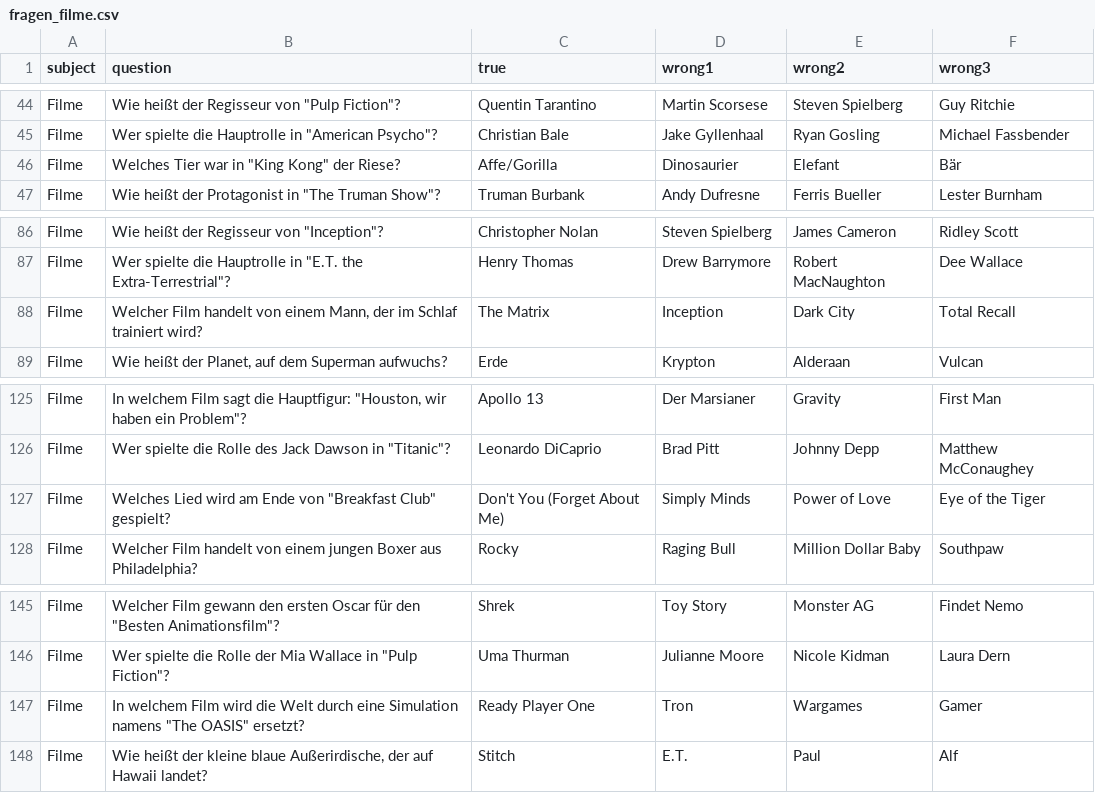
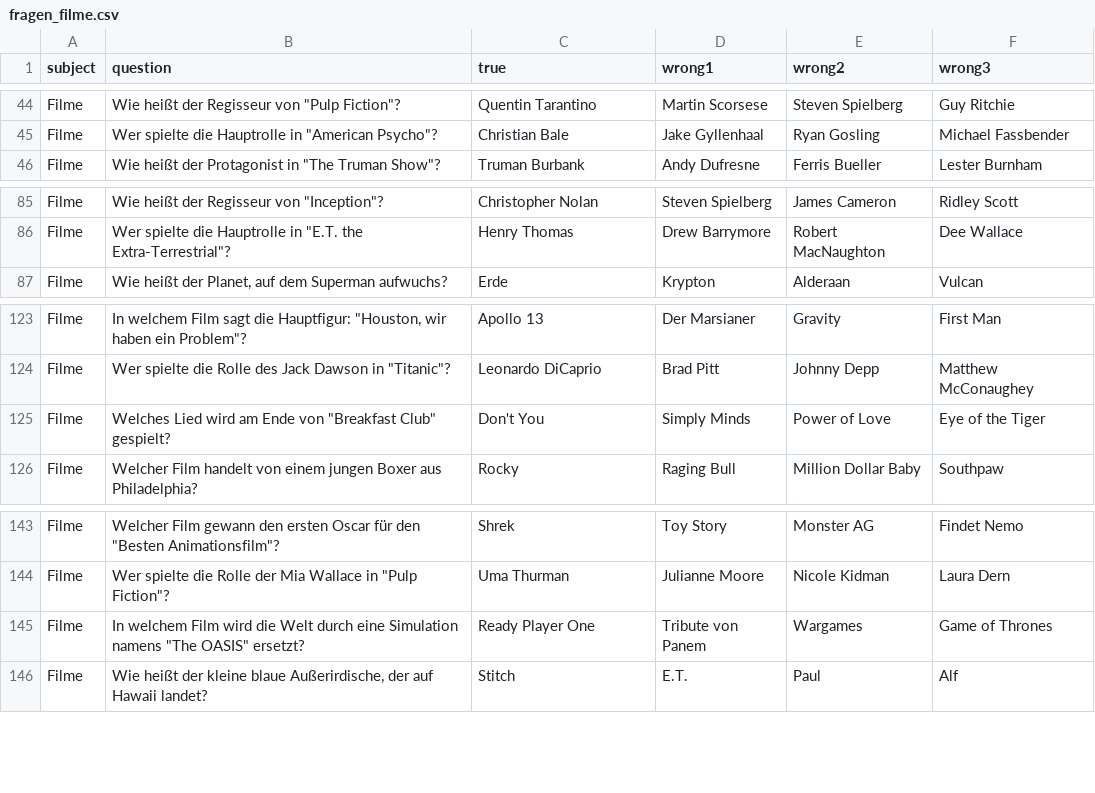
Before and after one commit to CodewithMax05/Quiz, a CSV file: csv/fragen_filme.csv, drawn as a sheet; only a part is shown, gaps mark what is left out.

Commit message:
fix question film

```diff
--- a/csv/fragen_filme.csv
+++ b/csv/fragen_filme.csv
@@ -45,3 +45,2 @@ Filme;Wie heißt der Regisseur von "Pulp Fiction"?;Quentin Tarantino;Martin Scor
 Filme;Wer spielte die Hauptrolle in "American Psycho"?;Christian Bale;Jake Gyllenhaal;Ryan Gosling;Michael Fassbender
-Filme;Welches Tier war in "King Kong" der Riese?;Affe/Gorilla;Dinosaurier;Elefant;Bär
 Filme;Wie heißt der Protagonist in "The Truman Show"?;Truman Burbank;Andy Dufresne;Ferris Bueller;Lester Burnham
@@ -87,3 +86,2 @@ Filme;Wie heißt der Regisseur von "Inception"?;Christopher Nolan;Steven Spielbe
 Filme;Wer spielte die Hauptrolle in "E.T. the Extra-Terrestrial"?;Henry Thomas;Drew Barrymore;Robert MacNaughton;Dee Wallace
-Filme;Welcher Film handelt von einem Mann, der im Schlaf trainiert wird?;The Matrix;Inception;Dark City;Total Recall
 Filme;Wie heißt der Planet, auf dem Superman aufwuchs?;Erde;Krypton;Alderaan;Vulcan
@@ -126,3 +124,3 @@ Filme;In welchem Film sagt die Hauptfigur: "Houston, wir haben ein Problem"?;Apo
 Filme;Wer spielte die Rolle des Jack Dawson in "Titanic"?;Leonardo DiCaprio;Brad Pitt;Johnny Depp;Matthew McConaughey
-Filme;Welches Lied wird am Ende von "Breakfast Club" gespielt?;Don't You (Forget About Me);Simply Minds;Power of Love;Eye of the Tiger
+Filme;Welches Lied wird am Ende von "Breakfast Club" gespielt?;Don't You;Simply Minds;Power of Love;Eye of the Tiger
 Filme;Welcher Film handelt von einem jungen Boxer aus Philadelphia?;Rocky;Raging Bull;Million Dollar Baby;Southpaw
@@ -146,3 +144,3 @@ Filme;Welcher Film gewann den ersten Oscar für den "Besten Animationsfilm"?;Shr
 Filme;Wer spielte die Rolle der Mia Wallace in "Pulp Fiction"?;Uma Thurman;Julianne Moore;Nicole Kidman;Laura Dern
-Filme;In welchem Film wird die Welt durch eine Simulation namens "The OASIS" ersetzt?;Ready Player One;Tron;Wargames;Gamer
+Filme;In welchem Film wird die Welt durch eine Simulation namens "The OASIS" ersetzt?;Ready Player One;Tribute von Panem;Wargames;Game of Thrones
 Filme;Wie heißt der kleine blaue Außerirdische, der auf Hawaii landet?;Stitch;E.T.;Paul;Alf
```
